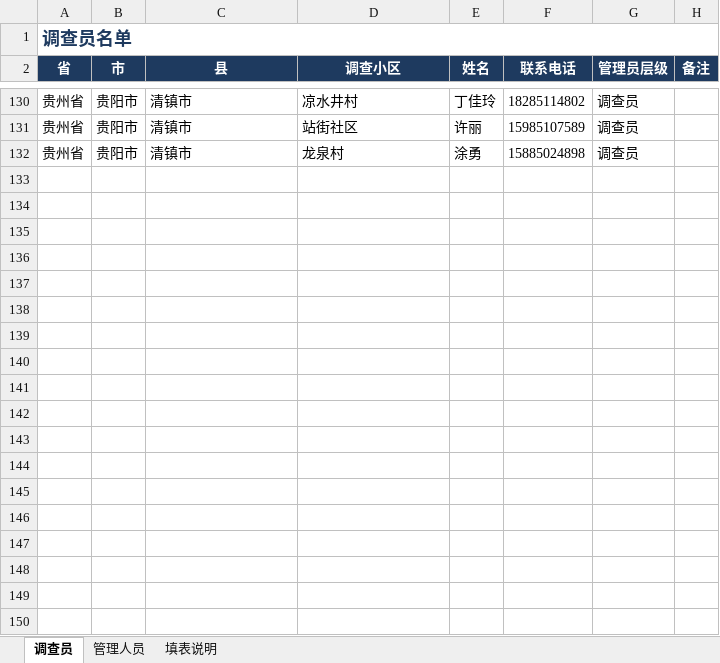
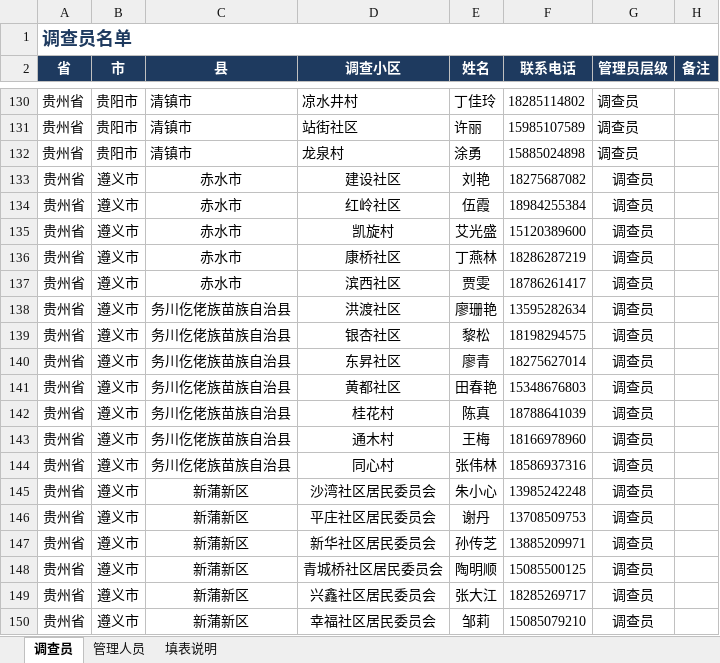
Before and after one commit to ljx4471817/labor-survey-ai, an Excel workbook: docs/权限表.xlsx, sheet 调查员, drawn as a sheet; only a part is shown, gaps mark what is left out; values as stored, in another font and other column widths than the file's, no borders; the diff covers the shown part only; the diff names each change by its address in the sheet, - before the commit and + after, or states it on an @@ line.

```diff
--- a/docs/权限表.xlsx (sheet 调查员)
+++ b/docs/权限表.xlsx (sheet 调查员)
+row 133: 贵州省 | 遵义市 | 赤水市 | 建设社区 | 刘艳 | 18275687082 | 调查员
+row 134: 贵州省 | 遵义市 | 赤水市 | 红岭社区 | 伍霞 | 18984255384 | 调查员
+row 135: 贵州省 | 遵义市 | 赤水市 | 凯旋村 | 艾光盛 | 15120389600 | 调查员
+row 136: 贵州省 | 遵义市 | 赤水市 | 康桥社区 | 丁燕林 | 18286287219 | 调查员
+row 137: 贵州省 | 遵义市 | 赤水市 | 滨西社区 | 贾雯 | 18786261417 | 调查员
+row 138: 贵州省 | 遵义市 | 务川仡佬族苗族自治县 | 洪渡社区 | 廖珊艳 | 13595282634 | 调查员
+row 139: 贵州省 | 遵义市 | 务川仡佬族苗族自治县 | 银杏社区 | 黎松 | 18198294575 | 调查员
+row 140: 贵州省 | 遵义市 | 务川仡佬族苗族自治县 | 东昇社区 | 廖青 | 18275627014 | 调查员
+row 141: 贵州省 | 遵义市 | 务川仡佬族苗族自治县 | 黄都社区 | 田春艳 | 15348676803 | 调查员
+row 142: 贵州省 | 遵义市 | 务川仡佬族苗族自治县 | 桂花村 | 陈真 | 18788641039 | 调查员
+row 143: 贵州省 | 遵义市 | 务川仡佬族苗族自治县 | 通木村 | 王梅 | 18166978960 | 调查员
+row 144: 贵州省 | 遵义市 | 务川仡佬族苗族自治县 | 同心村 | 张伟林 | 18586937316 | 调查员
+row 145: 贵州省 | 遵义市 | 新蒲新区 | 沙湾社区居民委员会 | 朱小心 | 13985242248 | 调查员
+row 146: 贵州省 | 遵义市 | 新蒲新区 | 平庄社区居民委员会 | 谢丹 | 13708509753 | 调查员
+row 147: 贵州省 | 遵义市 | 新蒲新区 | 新华社区居民委员会 | 孙传芝 | 13885209971 | 调查员
+row 148: 贵州省 | 遵义市 | 新蒲新区 | 青城桥社区居民委员会 | 陶明顺 | 15085500125 | 调查员
+row 149: 贵州省 | 遵义市 | 新蒲新区 | 兴鑫社区居民委员会 | 张大江 | 18285269717 | 调查员
+row 150: 贵州省 | 遵义市 | 新蒲新区 | 幸福社区居民委员会 | 邹莉 | 15085079210 | 调查员
```
Also changed, not shown: 27 added rows elsewhere in this sheet, sheet 管理人员, 1 other file.
